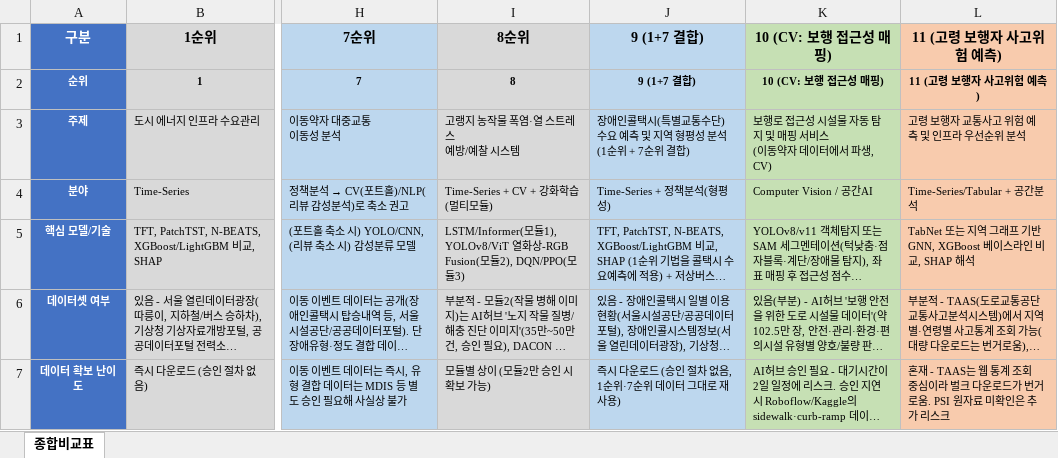
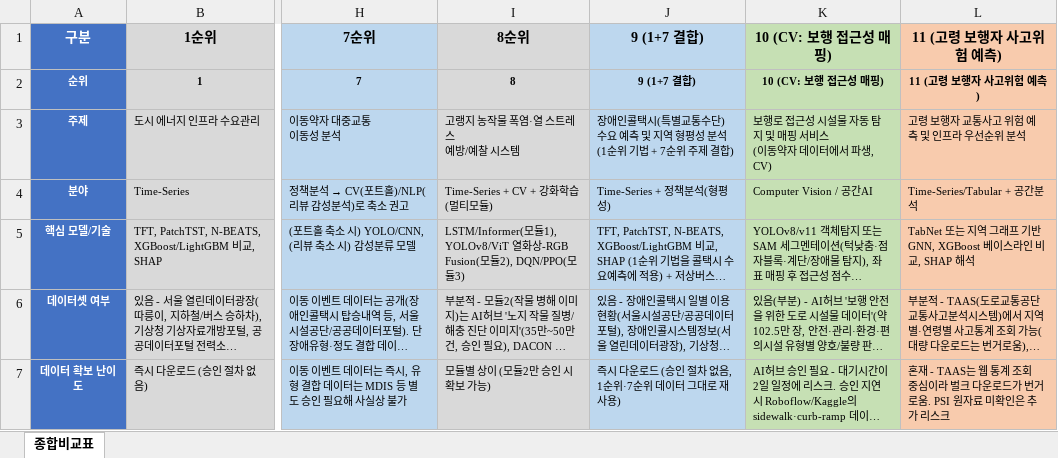
Before and after one commit to bll3479-spec/deep_learning_team_project_data_pre, an Excel workbook: 딥러닝_프로젝트_종합비교표.xlsx, sheet 종합비교표, drawn as a sheet; only a part is shown, gaps mark what is left out; long unchanged cells end in …; values as stored, in another font and other column widths than the file's, no borders; the diff names each change by its address in the sheet, - before the commit and + after, or states it on an @@ line.

```diff
--- a/딥러닝_프로젝트_종합비교표.xlsx (sheet 종합비교표)
+++ b/딥러닝_프로젝트_종합비교표.xlsx (sheet 종합비교표)
-J3: …(1순위 + 7순위 결합)
+J3: …(1순위 기법 + 7순위 주제 결합)
```
Also changed, not shown: 4 other files.
